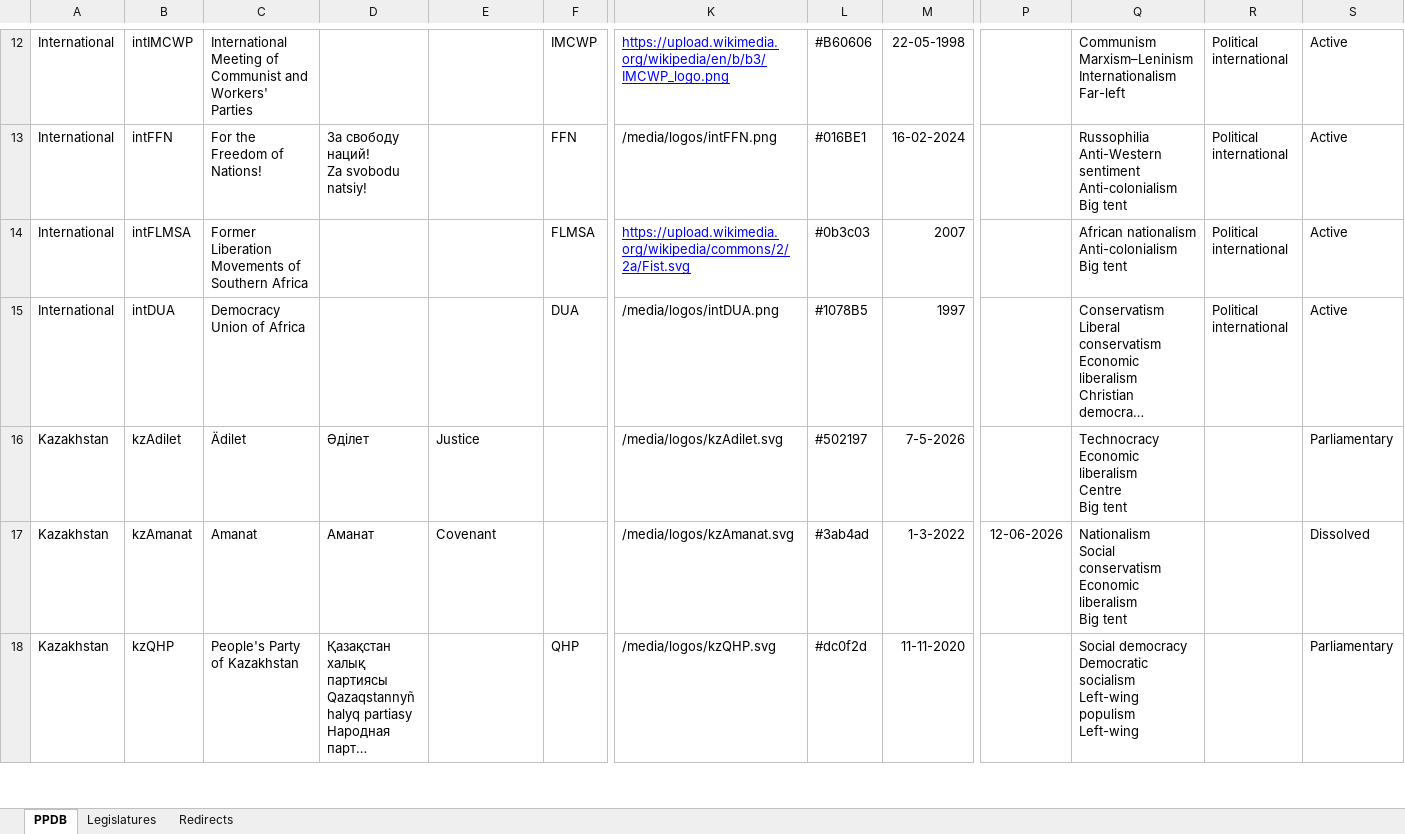
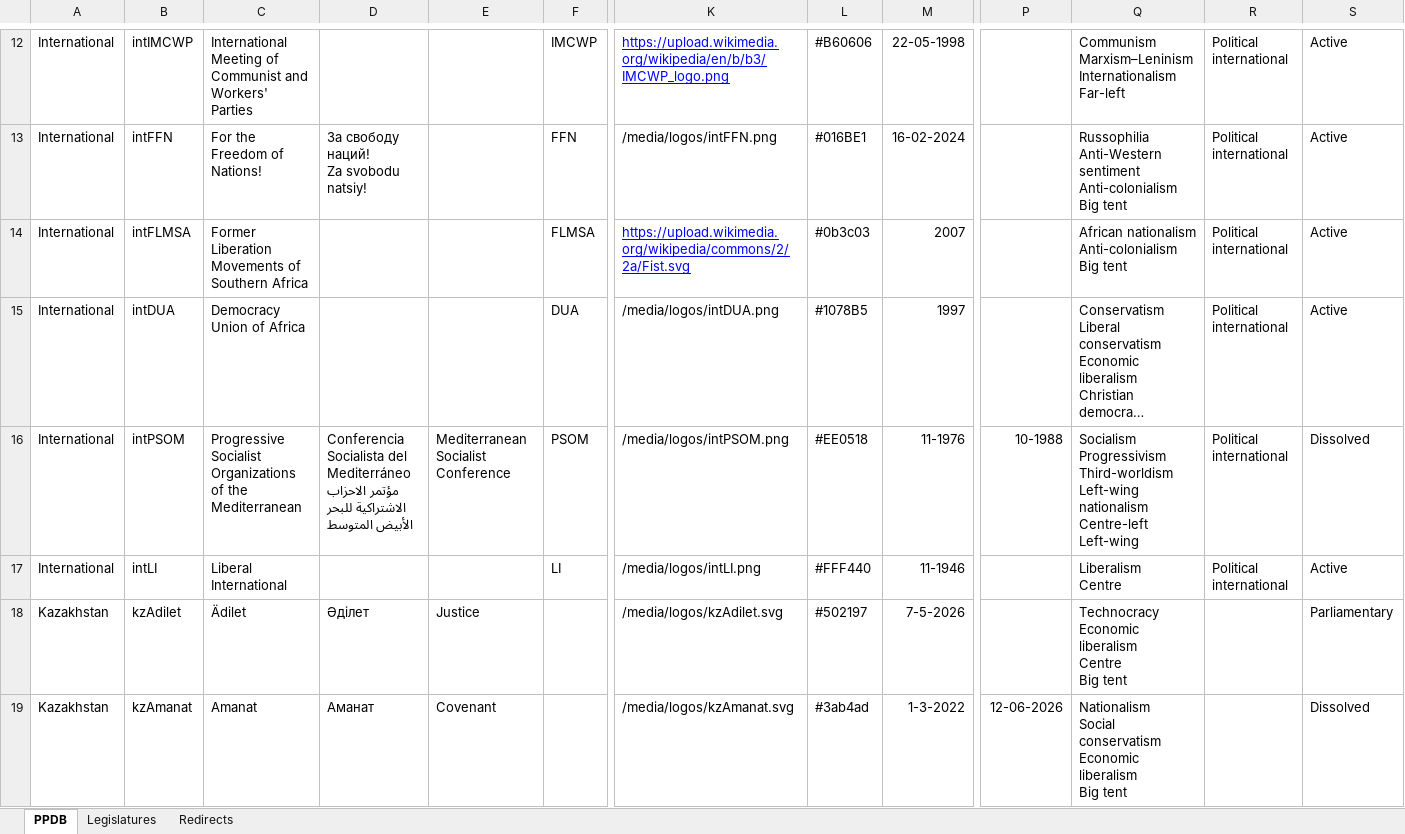
Before and after one commit to PLATELru/ppdb, an Excel workbook: data/PPDB database.xlsx, sheet PPDB, drawn as a sheet; only a part is shown, gaps mark what is left out; the shorter side is filled out with more unchanged rows; long unchanged cells end in …; values as stored, in another font and other column widths than the file's, no borders; charts and pictures not drawn; rows hold the shown columns only; ↵ is a line break in a cell; the diff covers the shown part only; the diff names each change by its address in the sheet, - before the commit and + after, or states it on an @@ line.

```diff
--- a/data/PPDB database.xlsx (sheet PPDB)
+++ b/data/PPDB database.xlsx (sheet PPDB)
+row 16: International | intPSOM | Progressive Socialist Organizations of the Mediterranean | Conferencia Socialista del Mediterráneo ↵ مؤتمر الاحزاب الاشتراكية للبحر الأبيض المتوسط | Mediterranean Socialist Conference | PSOM | /media/logos/intPSOM.png | #EE0518 | 11-1976 | 10-1988 | Socialism ↵ Progressivism ↵ Third-worldism ↵ Left-wing nationalism ↵ Centre-left ↵ Left-wing | Political international | Dissolved
+row 17: International | intLI | Liberal International |  |  | LI | /media/logos/intLI.png | #FFF440 | 11-1946 |  | Liberalism ↵ Centre | Political international | Active
```
Also changed, not shown: 62 added rows, 2 edited cells and cell formats elsewhere in this sheet, sheet Legislatures.
